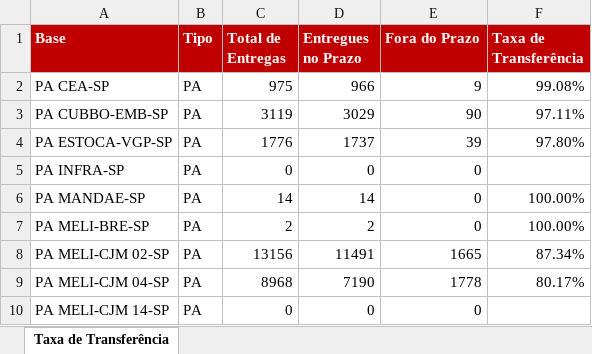
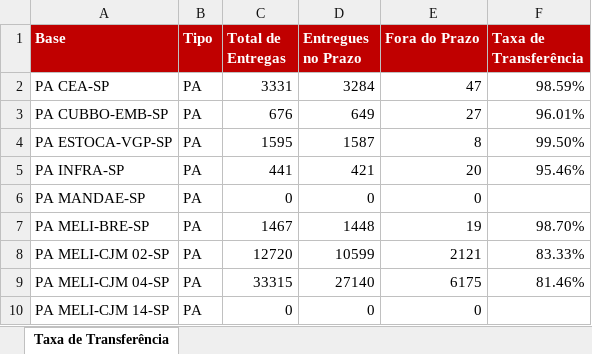
Before and after one commit to guiisilva18-cpu/automacao-pickup-dropoff, an Excel workbook: output/TRANSFERENCIA_atual.xlsx, sheet Taxa de Transferência, drawn as a sheet; only a part is shown; values as stored, in another font and other column widths than the file's, no borders; the diff covers the shown part only; the diff names each change by its address in the sheet, - before the commit and + after, or states it on an @@ line.

```diff
--- a/output/TRANSFERENCIA_atual.xlsx (sheet Taxa de Transferência)
+++ b/output/TRANSFERENCIA_atual.xlsx (sheet Taxa de Transferência)
-C2 (Total de Entregas): 975
+C2 (Total de Entregas): 3331
-D2 (Entregues no Prazo): 966
+D2 (Entregues no Prazo): 3284
-E2 (Fora do Prazo): 9
+E2 (Fora do Prazo): 47
-F2 (Taxa de Transferência): 99.08%
+F2 (Taxa de Transferência): 98.59%
-C3 (Total de Entregas): 3119
+C3 (Total de Entregas): 676
-D3 (Entregues no Prazo): 3029
+D3 (Entregues no Prazo): 649
-E3 (Fora do Prazo): 90
+E3 (Fora do Prazo): 27
-F3 (Taxa de Transferência): 97.11%
+F3 (Taxa de Transferência): 96.01%
-C4 (Total de Entregas): 1776
+C4 (Total de Entregas): 1595
-D4 (Entregues no Prazo): 1737
+D4 (Entregues no Prazo): 1587
-E4 (Fora do Prazo): 39
+E4 (Fora do Prazo): 8
-F4 (Taxa de Transferência): 97.80%
+F4 (Taxa de Transferência): 99.50%
-C5 (Total de Entregas): 0
+C5 (Total de Entregas): 441
-D5 (Entregues no Prazo): 0
+D5 (Entregues no Prazo): 421
-E5 (Fora do Prazo): 0
+E5 (Fora do Prazo): 20
-F5 (Taxa de Transferência): (empty)
+F5 (Taxa de Transferência): 95.46%
-C6 (Total de Entregas): 14
+C6 (Total de Entregas): 0
-D6 (Entregues no Prazo): 14
+D6 (Entregues no Prazo): 0
-F6 (Taxa de Transferência): 100.00%
+F6 (Taxa de Transferência): (empty)
-C7 (Total de Entregas): 2
+C7 (Total de Entregas): 1467
-D7 (Entregues no Prazo): 2
+D7 (Entregues no Prazo): 1448
-E7 (Fora do Prazo): 0
+E7 (Fora do Prazo): 19
-F7 (Taxa de Transferência): 100.00%
+F7 (Taxa de Transferência): 98.70%
-C8 (Total de Entregas): 13156
+C8 (Total de Entregas): 12720
-D8 (Entregues no Prazo): 11491
+D8 (Entregues no Prazo): 10599
-E8 (Fora do Prazo): 1665
+E8 (Fora do Prazo): 2121
-F8 (Taxa de Transferência): 87.34%
+F8 (Taxa de Transferência): 83.33%
-C9 (Total de Entregas): 8968
+C9 (Total de Entregas): 33315
-D9 (Entregues no Prazo): 7190
+D9 (Entregues no Prazo): 27140
-E9 (Fora do Prazo): 1778
+E9 (Fora do Prazo): 6175
-F9 (Taxa de Transferência): 80.17%
+F9 (Taxa de Transferência): 81.46%
```
Also changed, not shown: 57 edited cells elsewhere in this sheet.
